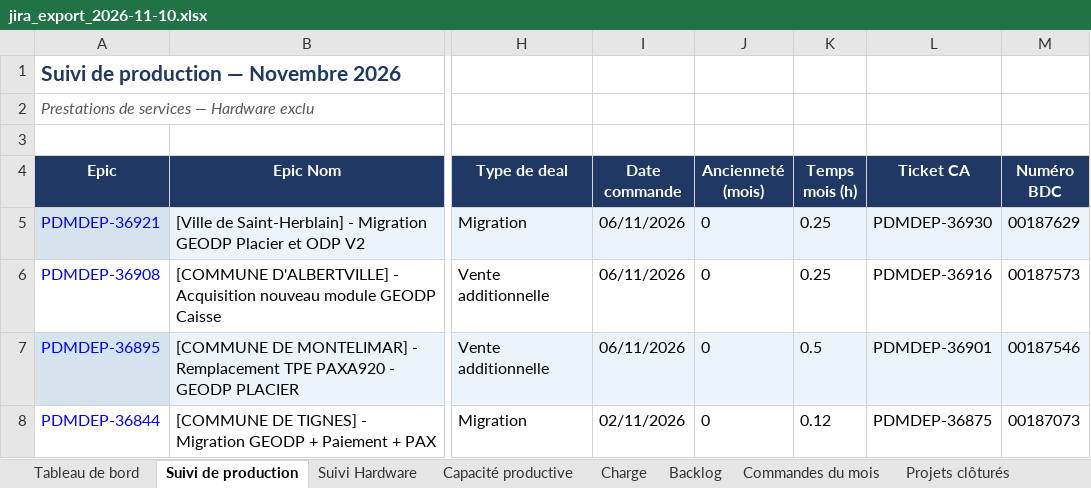
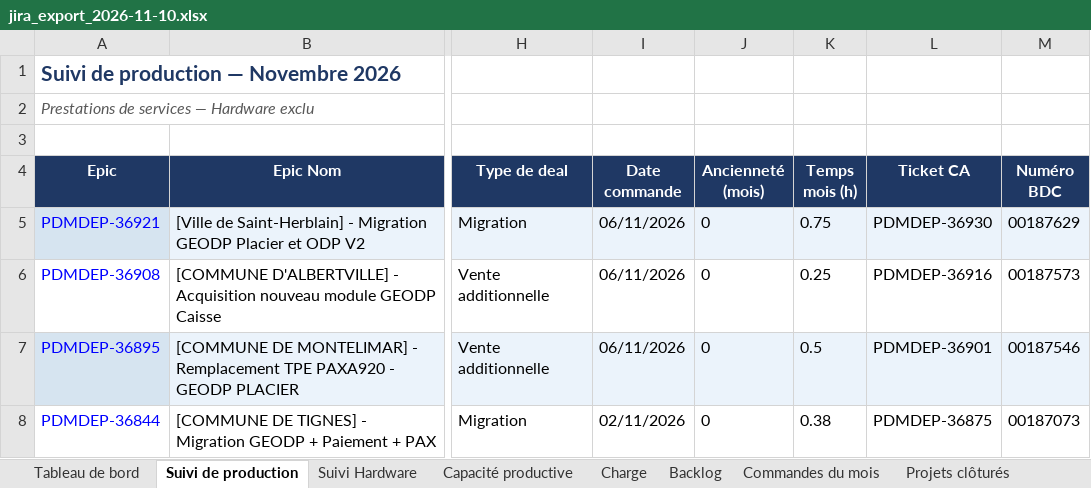
Before and after one commit to MathildePanierDelivery/jira-export, an Excel workbook: jira_export_2026-11-10.xlsx, sheet Suivi de production, drawn as a sheet; only a part is shown, gaps mark what is left out; values as stored, in another font and other column widths than the file's, no borders; the diff covers the shown part only; the diff names each change by its address in the sheet, - before the commit and + after, or states it on an @@ line.

```diff
--- a/jira_export_2026-11-10.xlsx (sheet Suivi de production)
+++ b/jira_export_2026-11-10.xlsx (sheet Suivi de production)
-K5 (Temps mois (h)): 0.25
+K5 (Temps mois (h)): 0.75
-K8 (Temps mois (h)): 0.12
+K8 (Temps mois (h)): 0.38
```
Also changed, not shown: 1 added row and 10 edited cells elsewhere in this sheet, sheet Charge, sheet Backlog, sheet Tableau de bord, _historique.xlsx, 6 other files.
